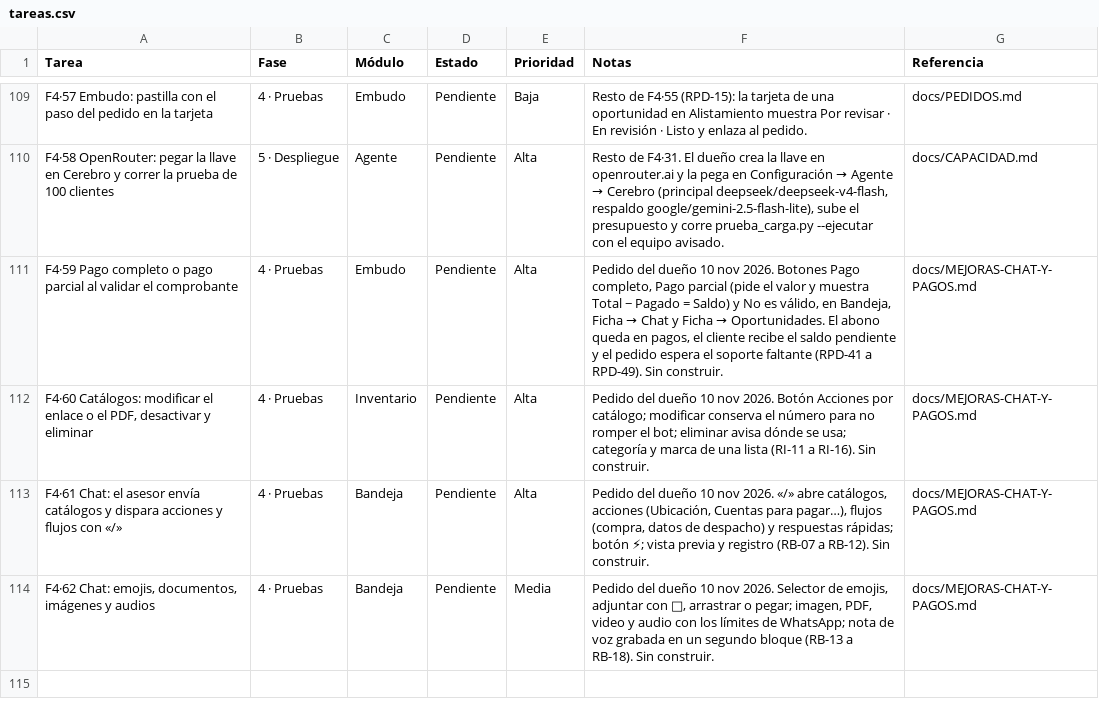
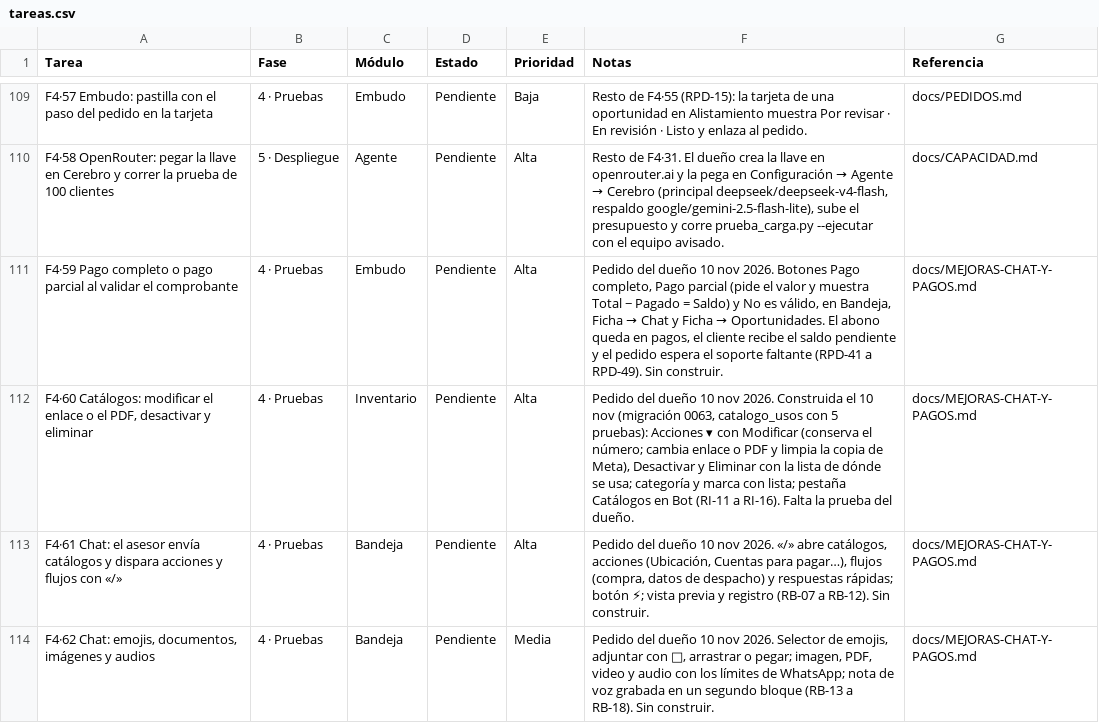
Before and after one commit to Appsheet-jm456/CRM_InventarIA, a CSV file: docs/notion/tareas.csv, drawn as a sheet; only a part is shown, gaps mark what is left out.

```diff
--- a/docs/notion/tareas.csv
+++ b/docs/notion/tareas.csv
@@ -111,3 +111,3 @@ F4·58 OpenRouter: pegar la llave en Cerebro y correr la prueba de 100 clientes,
 F4·59 Pago completo o pago parcial al validar el comprobante,4 · Pruebas,Embudo,Pendiente,Alta,"Pedido del dueño 10 nov 2026. Botones Pago completo, Pago parcial (pide el valor y muestra Total − Pagado = Saldo) y No es válido, en Bandeja, Ficha → Chat y Ficha → Oportunidades. El abono queda en pagos, el cliente recibe el saldo pendiente y el pedido espera el soporte faltante (RPD-41 a RPD-49). Sin construir.",docs/MEJORAS-CHAT-Y-PAGOS.md
-"F4·60 Catálogos: modificar el enlace o el PDF, desactivar y eliminar",4 · Pruebas,Inventario,Pendiente,Alta,Pedido del dueño 10 nov 2026. Botón Acciones por catálogo; modificar conserva el número para no romper el bot; eliminar avisa dónde se usa; categoría y marca de una lista (RI-11 a RI-16). Sin construir.,docs/MEJORAS-CHAT-Y-PAGOS.md
+"F4·60 Catálogos: modificar el enlace o el PDF, desactivar y eliminar",4 · Pruebas,Inventario,Pendiente,Alta,"Pedido del dueño 10 nov 2026. Construida el 10 nov (migración 0063, catalogo_usos con 5 pruebas): Acciones ▾ con Modificar (conserva el número; cambia enlace o PDF y limpia la copia de Meta), Desactivar y Eliminar con la lista de dónde se usa; categoría y marca con lista; pestaña Catálogos en Bot (RI-11 a RI-16). Falta la prueba del dueño.",docs/MEJORAS-CHAT-Y-PAGOS.md
 F4·61 Chat: el asesor envía catálogos y dispara acciones y flujos con «/»,4 · Pruebas,Bandeja,Pendiente,Alta,"Pedido del dueño 10 nov 2026. «/» abre catálogos, acciones (Ubicación, Cuentas para pagar…), flujos (compra, datos de despacho) y respuestas rápidas; botón ⚡; vista previa y registro (RB-07 a RB-12). Sin construir.",docs/MEJORAS-CHAT-Y-PAGOS.md
```
Also changed, not shown: 8 other files.
